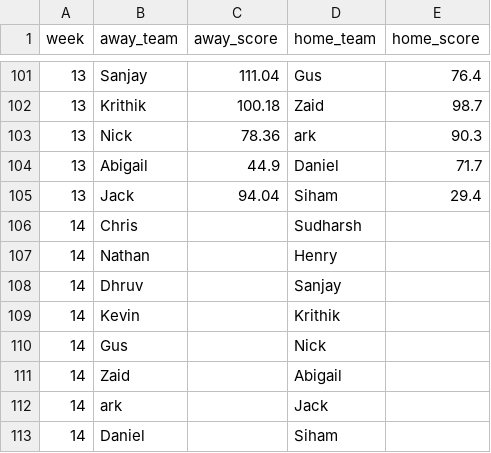
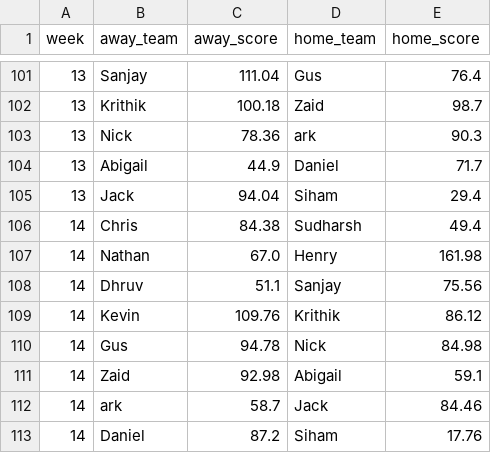
Before and after one commit to jackarnold84/fantasy-forecaster, a CSV file: processed_data/capitalone-2022.csv, drawn as a sheet; only a part is shown, gaps mark what is left out.

```diff
--- a/processed_data/capitalone-2022.csv
+++ b/processed_data/capitalone-2022.csv
@@ -105,9 +105,9 @@ week,away_team,away_score,home_team,home_score
 13,Jack,94.04,Siham,29.4
-14,Chris,,Sudharsh,
-14,Nathan,,Henry,
-14,Dhruv,,Sanjay,
-14,Kevin,,Krithik,
-14,Gus,,Nick,
-14,Zaid,,Abigail,
-14,ark,,Jack,
-14,Daniel,,Siham,
+14,Chris,84.38,Sudharsh,49.4
+14,Nathan,67.0,Henry,161.98
+14,Dhruv,51.1,Sanjay,75.56
+14,Kevin,109.76,Krithik,86.12
+14,Gus,94.78,Nick,84.98
+14,Zaid,92.98,Abigail,59.1
+14,ark,58.7,Jack,84.46
+14,Daniel,87.2,Siham,17.76
```
Also changed, not shown: data/capitalone-2022.csv, data/morton-2022.csv, 7 other files.
